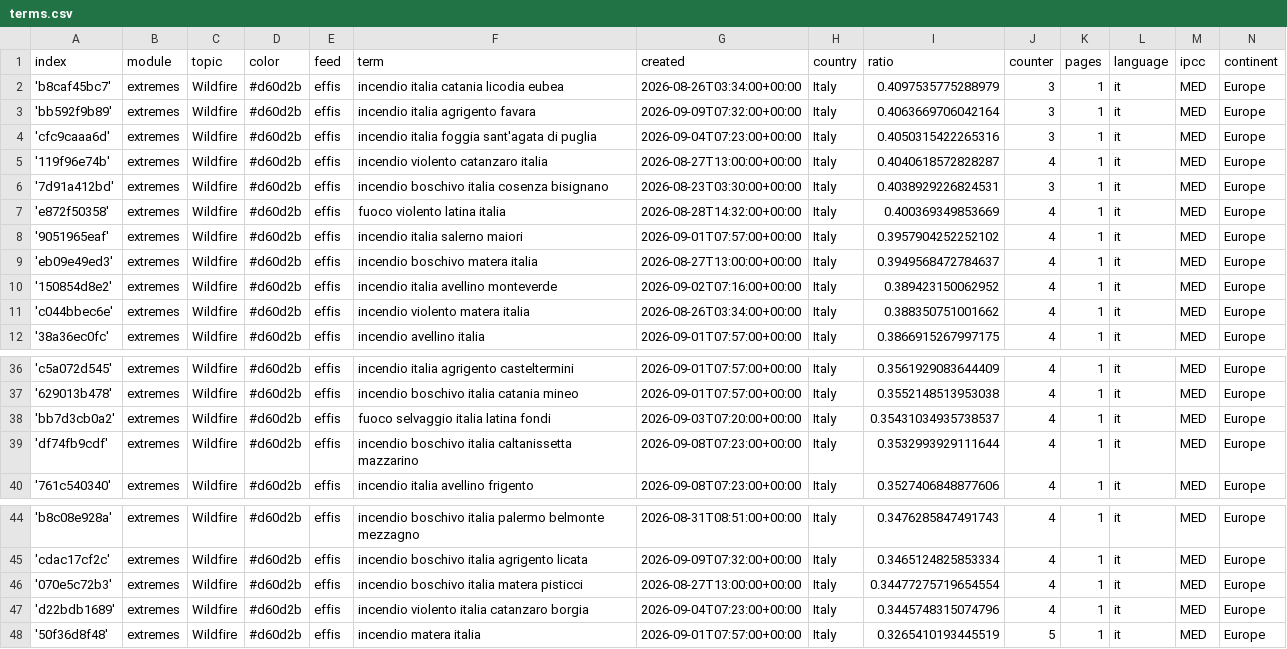
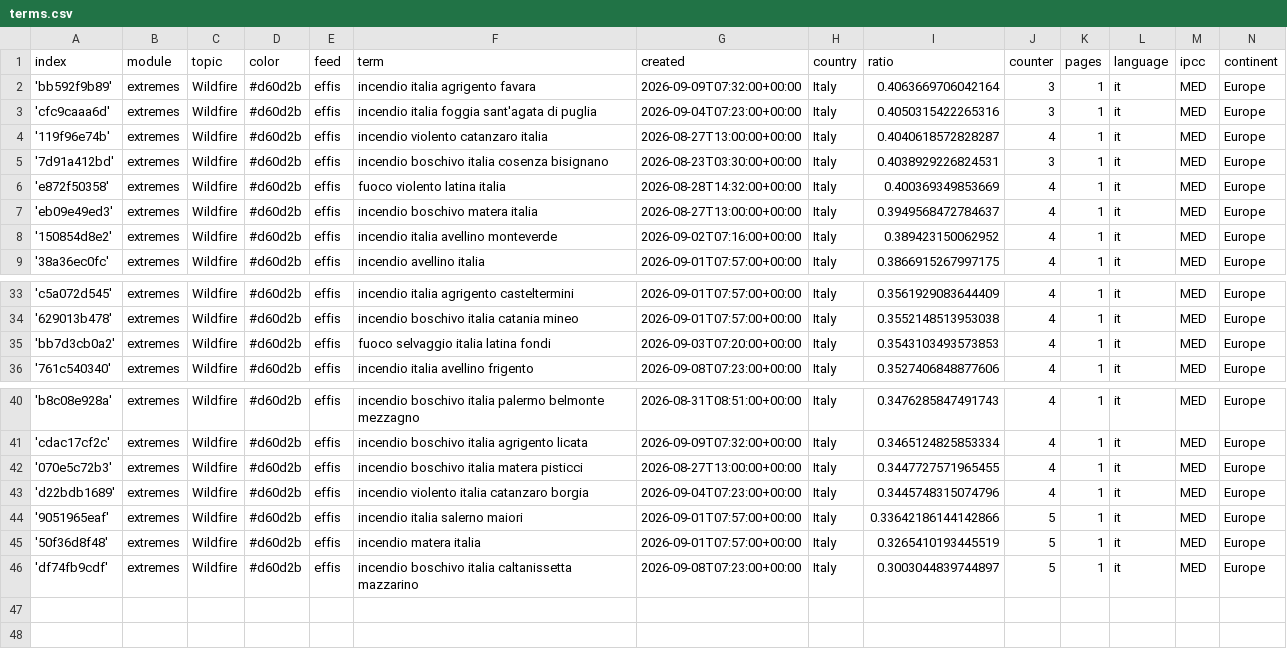
Before and after one commit to annajungfleischnews/italianExtremes, a CSV file: terms.csv, drawn as a sheet; only a part is shown, gaps mark what is left out.

Commit message:
Commit from GitHub Actions (harvest:0.0)

```diff
--- a/terms.csv
+++ b/terms.csv
@@ -1,3 +1,2 @@
 index,module,topic,color,feed,term,created,country,ratio,counter,pages,language,ipcc,continent
-'b8caf45bc7',extremes,Wildfire,#d60d2b,effis,incendio italia catania licodia eubea,2026-08-26T03:34:00+00:00,Italy,0.4097535775288979,3,1,it,MED,Europe
 'bb592f9b89',extremes,Wildfire,#d60d2b,effis,incendio italia agrigento favara,2026-09-09T07:32:00+00:00,Italy,0.4063669706042164,3,1,it,MED,Europe
@@ -7,6 +6,4 @@ index,module,topic,color,feed,term,created,country,ratio,counter,pages,language,
 'e872f50358',extremes,Wildfire,#d60d2b,effis,fuoco violento latina italia,2026-08-28T14:32:00+00:00,Italy,0.400369349853669,4,1,it,MED,Europe
-'9051965eaf',extremes,Wildfire,#d60d2b,effis,incendio italia salerno maiori,2026-09-01T07:57:00+00:00,Italy,0.3957904252252102,4,1,it,MED,Europe
 'eb09e49ed3',extremes,Wildfire,#d60d2b,effis,incendio boschivo matera italia,2026-08-27T13:00:00+00:00,Italy,0.3949568472784637,4,1,it,MED,Europe
 '150854d8e2',extremes,Wildfire,#d60d2b,effis,incendio italia avellino monteverde,2026-09-02T07:16:00+00:00,Italy,0.389423150062952,4,1,it,MED,Europe
-'c044bbec6e',extremes,Wildfire,#d60d2b,effis,incendio violento matera italia,2026-08-26T03:34:00+00:00,Italy,0.388350751001662,4,1,it,MED,Europe
 '38a36ec0fc',extremes,Wildfire,#d60d2b,effis,incendio avellino italia,2026-09-01T07:57:00+00:00,Italy,0.3866915267997175,4,1,it,MED,Europe
@@ -37,4 +34,3 @@ index,module,topic,color,feed,term,created,country,ratio,counter,pages,language,
 '629013b478',extremes,Wildfire,#d60d2b,effis,incendio boschivo italia catania mineo,2026-09-01T07:57:00+00:00,Italy,0.3552148513953038,4,1,it,MED,Europe
-'bb7d3cb0a2',extremes,Wildfire,#d60d2b,effis,fuoco selvaggio italia latina fondi,2026-09-03T07:20:00+00:00,Italy,0.35431034935738537,4,1,it,MED,Europe
-'df74fb9cdf',extremes,Wildfire,#d60d2b,effis,incendio boschivo italia caltanissetta mazzarino,2026-09-08T07:23:00+00:00,Italy,0.3532993929111644,4,1,it,MED,Europe
+'bb7d3cb0a2',extremes,Wildfire,#d60d2b,effis,fuoco selvaggio italia latina fondi,2026-09-03T07:20:00+00:00,Italy,0.3543103493573853,4,1,it,MED,Europe
 '761c540340',extremes,Wildfire,#d60d2b,effis,incendio italia avellino frigento,2026-09-08T07:23:00+00:00,Italy,0.3527406848877606,4,1,it,MED,Europe
@@ -45,4 +41,6 @@ index,module,topic,color,feed,term,created,country,ratio,counter,pages,language,
 'cdac17cf2c',extremes,Wildfire,#d60d2b,effis,incendio boschivo italia agrigento licata,2026-09-09T07:32:00+00:00,Italy,0.3465124825853334,4,1,it,MED,Europe
-'070e5c72b3',extremes,Wildfire,#d60d2b,effis,incendio boschivo italia matera pisticci,2026-08-27T13:00:00+00:00,Italy,0.34477275719654554,4,1,it,MED,Europe
+'070e5c72b3',extremes,Wildfire,#d60d2b,effis,incendio boschivo italia matera pisticci,2026-08-27T13:00:00+00:00,Italy,0.3447727571965455,4,1,it,MED,Europe
 'd22bdb1689',extremes,Wildfire,#d60d2b,effis,incendio violento italia catanzaro borgia,2026-09-04T07:23:00+00:00,Italy,0.3445748315074796,4,1,it,MED,Europe
+'9051965eaf',extremes,Wildfire,#d60d2b,effis,incendio italia salerno maiori,2026-09-01T07:57:00+00:00,Italy,0.33642186144142866,5,1,it,MED,Europe
 '50f36d8f48',extremes,Wildfire,#d60d2b,effis,incendio matera italia,2026-09-01T07:57:00+00:00,Italy,0.3265410193445519,5,1,it,MED,Europe
+'df74fb9cdf',extremes,Wildfire,#d60d2b,effis,incendio boschivo italia caltanissetta mazzarino,2026-09-08T07:23:00+00:00,Italy,0.3003044839744897,5,1,it,MED,Europe
```
